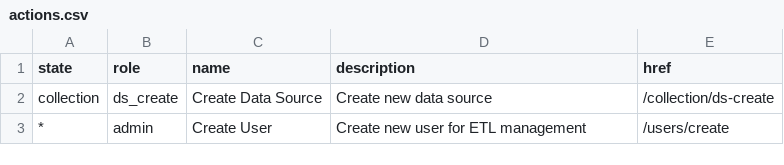
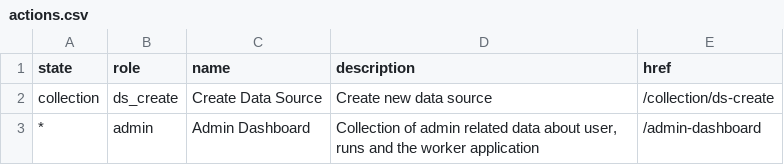
Before and after one commit to ClasicRando/geoflow, a CSV file: geoflow-core/src/main/resources/actions.csv, drawn as a sheet.

```diff
--- a/geoflow-core/src/main/resources/actions.csv
+++ b/geoflow-core/src/main/resources/actions.csv
@@ -2,2 +2,2 @@
 "collection","ds_create","Create Data Source","Create new data source","/collection/ds-create"
-"*","admin","Create User","Create new user for ETL management","/users/create"
+"*","admin","Admin Dashboard","Collection of admin related data about user, runs and the worker application","/admin-dashboard"
```
Also changed, not shown: geoflow-core/src/main/resources/provs.csv, geoflow-core/src/main/resources/workflow_operations.csv, 1 other file.
